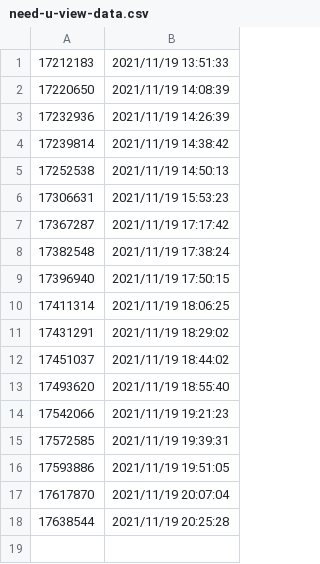
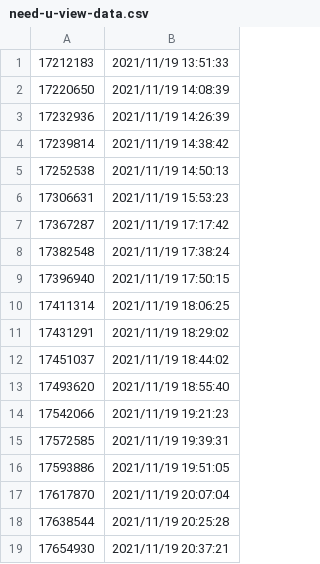
Before and after one commit to Murayu0225/youtube-dev, a CSV file: Data/need-u-view-data.csv, drawn as a sheet; the diff names each change by its address in the sheet, - before the commit and + after, or states it on an @@ line.

Commit message:
Chopstick data was Downloaded!

```diff
--- a/Data/need-u-view-data.csv
+++ b/Data/need-u-view-data.csv
+row 19: 17654930 | 2021/11/19 20:37:21
```
